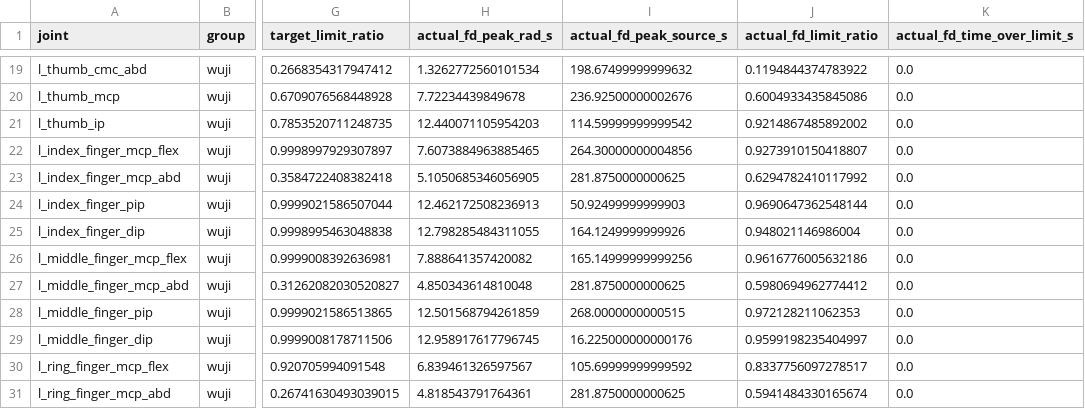
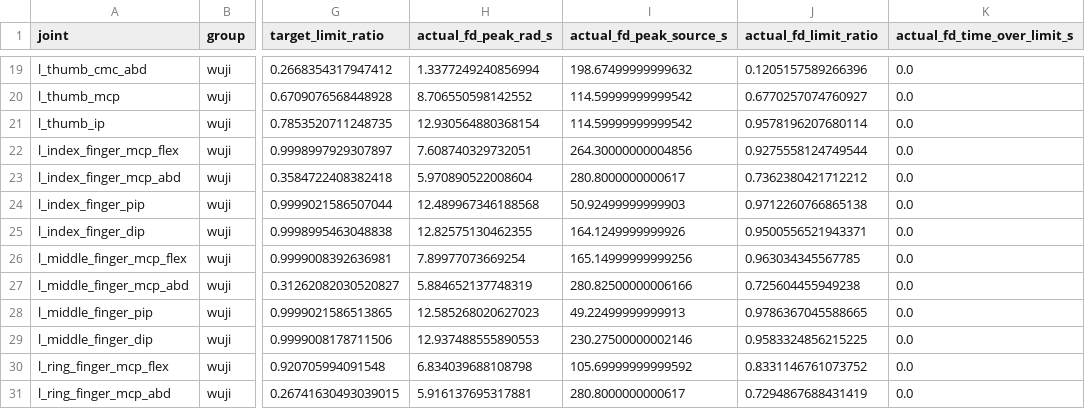
Before and after one commit to zengxiong111/tron2-wuji-bag-replay, a CSV file: evidence/target_motor_limits/joint_speeds.csv, drawn as a sheet; only a part is shown, gaps mark what is left out; the diff covers the shown part only; the diff names each change by its address in the sheet, - before the commit and + after, or states it on an @@ line.

```diff
--- a/evidence/target_motor_limits/joint_speeds.csv
+++ b/evidence/target_motor_limits/joint_speeds.csv
-H19 (actual_fd_peak_rad_s): 1.3262772560101534
+H19 (actual_fd_peak_rad_s): 1.3377249240856994
-J19 (actual_fd_limit_ratio): 0.1194844374783922
+J19 (actual_fd_limit_ratio): 0.1205157589266396
-H20 (actual_fd_peak_rad_s): 7.72234439849678
+H20 (actual_fd_peak_rad_s): 8.706550598142552
-I20 (actual_fd_peak_source_s): 236.92500000002676
+I20 (actual_fd_peak_source_s): 114.59999999999542
-J20 (actual_fd_limit_ratio): 0.6004933435845086
+J20 (actual_fd_limit_ratio): 0.6770257074760927
-H21 (actual_fd_peak_rad_s): 12.440071105954203
+H21 (actual_fd_peak_rad_s): 12.930564880368154
-J21 (actual_fd_limit_ratio): 0.9214867485892002
+J21 (actual_fd_limit_ratio): 0.9578196207680114
-H22 (actual_fd_peak_rad_s): 7.6073884963885465
+H22 (actual_fd_peak_rad_s): 7.608740329732051
-J22 (actual_fd_limit_ratio): 0.9273910150418807
+J22 (actual_fd_limit_ratio): 0.9275558124749544
-H23 (actual_fd_peak_rad_s): 5.1050685346056905
+H23 (actual_fd_peak_rad_s): 5.970890522008604
-I23 (actual_fd_peak_source_s): 281.8750000000625
+I23 (actual_fd_peak_source_s): 280.8000000000617
-J23 (actual_fd_limit_ratio): 0.6294782410117992
+J23 (actual_fd_limit_ratio): 0.7362380421712212
-H24 (actual_fd_peak_rad_s): 12.462172508236913
+H24 (actual_fd_peak_rad_s): 12.489967346188568
-J24 (actual_fd_limit_ratio): 0.9690647362548144
+J24 (actual_fd_limit_ratio): 0.9712260766865138
-H25 (actual_fd_peak_rad_s): 12.798285484311055
+H25 (actual_fd_peak_rad_s): 12.82575130462355
-J25 (actual_fd_limit_ratio): 0.948021146986004
+J25 (actual_fd_limit_ratio): 0.9500556521943371
-H26 (actual_fd_peak_rad_s): 7.888641357420082
+H26 (actual_fd_peak_rad_s): 7.89977073669254
-J26 (actual_fd_limit_ratio): 0.9616776005632186
+J26 (actual_fd_limit_ratio): 0.963034345567785
-H27 (actual_fd_peak_rad_s): 4.850343614810048
+H27 (actual_fd_peak_rad_s): 5.884652137748319
-I27 (actual_fd_peak_source_s): 281.8750000000625
+I27 (actual_fd_peak_source_s): 280.82500000006166
-J27 (actual_fd_limit_ratio): 0.5980694962774412
+J27 (actual_fd_limit_ratio): 0.725604455949238
-H28 (actual_fd_peak_rad_s): 12.501568794261859
+H28 (actual_fd_peak_rad_s): 12.585268020627023
-I28 (actual_fd_peak_source_s): 268.0000000000515
+I28 (actual_fd_peak_source_s): 49.22499999999913
-J28 (actual_fd_limit_ratio): 0.972128211062353
+J28 (actual_fd_limit_ratio): 0.9786367045588665
-H29 (actual_fd_peak_rad_s): 12.958917617796745
+H29 (actual_fd_peak_rad_s): 12.937488555890553
-I29 (actual_fd_peak_source_s): 16.225000000000176
+I29 (actual_fd_peak_source_s): 230.27500000002146
-J29 (actual_fd_limit_ratio): 0.9599198235404997
+J29 (actual_fd_limit_ratio): 0.9583324856215225
-H30 (actual_fd_peak_rad_s): 6.839461326597567
+H30 (actual_fd_peak_rad_s): 6.834039688108798
-J30 (actual_fd_limit_ratio): 0.8337756097278517
+J30 (actual_fd_limit_ratio): 0.8331146761073752
-H31 (actual_fd_peak_rad_s): 4.818543791764361
+H31 (actual_fd_peak_rad_s): 5.916137695317881
-I31 (actual_fd_peak_source_s): 281.8750000000625
+I31 (actual_fd_peak_source_s): 280.8000000000617
-J31 (actual_fd_limit_ratio): 0.5941484330165674
+J31 (actual_fd_limit_ratio): 0.7294867688431419
```
Also changed, not shown: 152 edited cells elsewhere in this file, evidence/motor_limits/joint_limits.csv, 28 other files.
